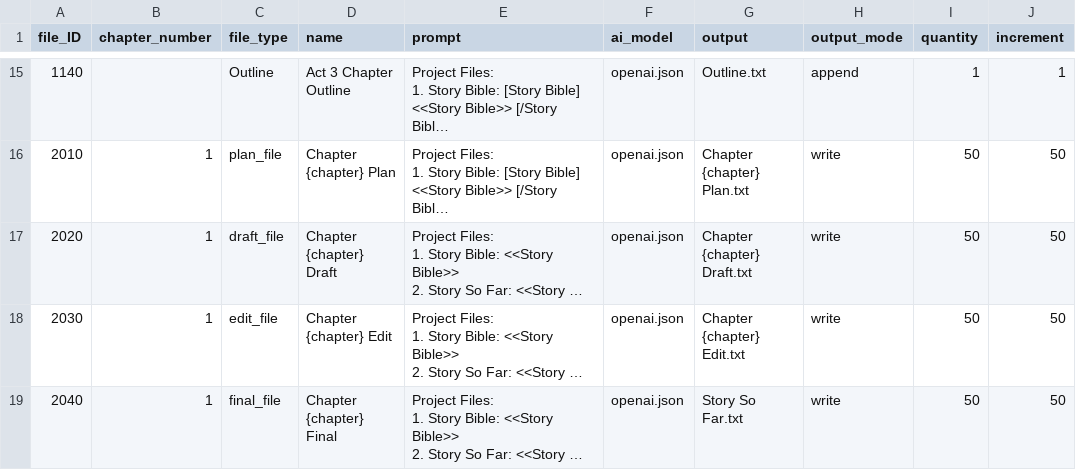
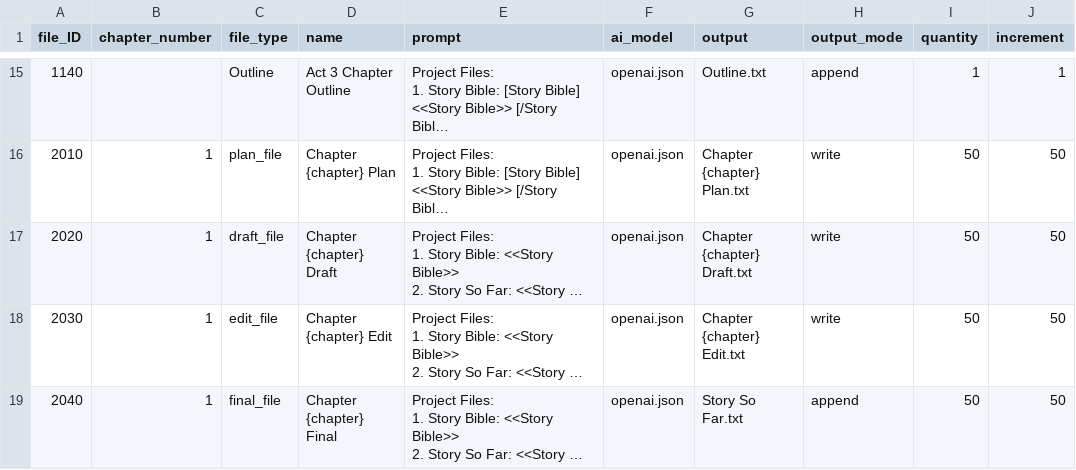
Before and after one commit to blossomz37/5-19-25-Rexy-2-Lab, a CSV file: project_files/sequence.csv, drawn as a sheet; only a part is shown, gaps mark what is left out; long unchanged cells end in …; the diff names each change by its address in the sheet, - before the commit and + after, or states it on an @@ line.

Commit message:
Correction to output mode for "Final" stage.

```diff
--- a/project_files/sequence.csv
+++ b/project_files/sequence.csv
-H19 (output_mode): write
+H19 (output_mode): append
```
